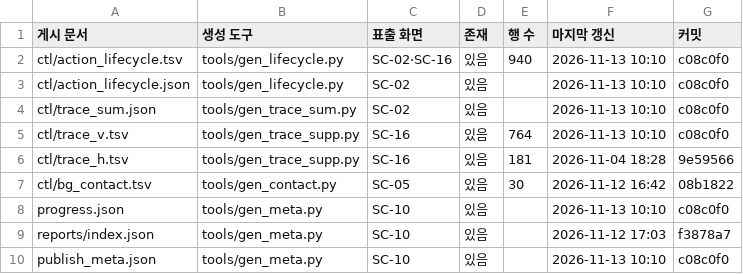
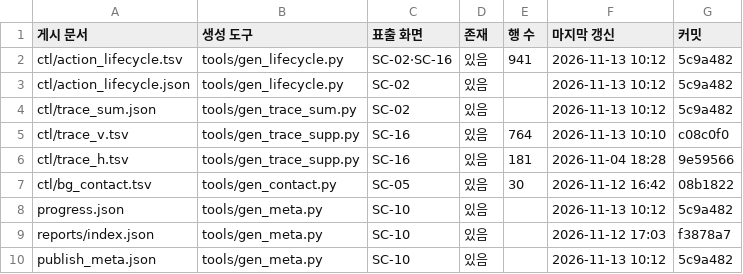
Before and after one commit to Kimsoowhan/hiven-ai-site, a TSV file: cowork/ctl/aics_docgen.tsv, drawn as a sheet.

```diff
--- a/cowork/ctl/aics_docgen.tsv
+++ b/cowork/ctl/aics_docgen.tsv
@@ -1,5 +1,5 @@
 게시 문서	생성 도구	표출 화면	존재	행 수	마지막 갱신	커밋
-ctl/action_lifecycle.tsv	tools/gen_lifecycle.py	SC-02·SC-16	있음	940	2026-11-13 10:10	c08c0f0
-ctl/action_lifecycle.json	tools/gen_lifecycle.py	SC-02	있음		2026-11-13 10:10	c08c0f0
-ctl/trace_sum.json	tools/gen_trace_sum.py	SC-02	있음		2026-11-13 10:10	c08c0f0
+ctl/action_lifecycle.tsv	tools/gen_lifecycle.py	SC-02·SC-16	있음	941	2026-11-13 10:12	5c9a482
+ctl/action_lifecycle.json	tools/gen_lifecycle.py	SC-02	있음		2026-11-13 10:12	5c9a482
+ctl/trace_sum.json	tools/gen_trace_sum.py	SC-02	있음		2026-11-13 10:12	5c9a482
 ctl/trace_v.tsv	tools/gen_trace_supp.py	SC-16	있음	764	2026-11-13 10:10	c08c0f0
@@ -7,4 +7,4 @@ ctl/trace_h.tsv	tools/gen_trace_supp.py	SC-16	있음	181	2026-11-04 18:28	9e5956
 ctl/bg_contact.tsv	tools/gen_contact.py	SC-05	있음	30	2026-11-12 16:42	08b1822
-progress.json	tools/gen_meta.py	SC-10	있음		2026-11-13 10:10	c08c0f0
+progress.json	tools/gen_meta.py	SC-10	있음		2026-11-13 10:12	5c9a482
 reports/index.json	tools/gen_meta.py	SC-10	있음		2026-11-12 17:03	f3878a7
-publish_meta.json	tools/gen_meta.py	SC-10	있음		2026-11-13 10:10	c08c0f0
+publish_meta.json	tools/gen_meta.py	SC-10	있음		2026-11-13 10:12	5c9a482
```
Also changed, not shown: cowork/ctl/action_lifecycle.tsv, cowork/ctl/command_ledger.tsv, 7 other files.
